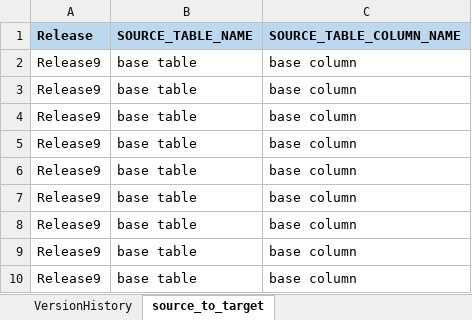
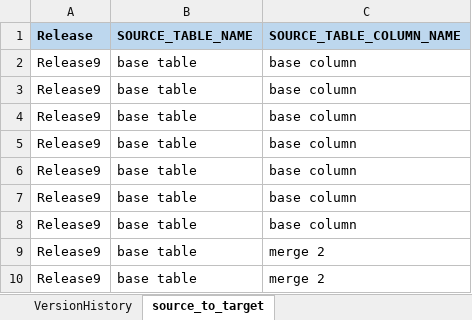
Before and after one commit to sangeetkhullar/excel_test, an Excel workbook: testGIT2.xlsx, sheet source_to_target, drawn as a sheet; values as stored, in another font and other column widths than the file's, no borders; the diff names each change by its address in the sheet, - before the commit and + after, or states it on an @@ line.

Commit message:
merge 2

```diff
--- a/testGIT2.xlsx (sheet source_to_target)
+++ b/testGIT2.xlsx (sheet source_to_target)
-C9:C10 (SOURCE_TABLE_COLUMN_NAME): base column
+C9:C10 (SOURCE_TABLE_COLUMN_NAME): merge 2
```
